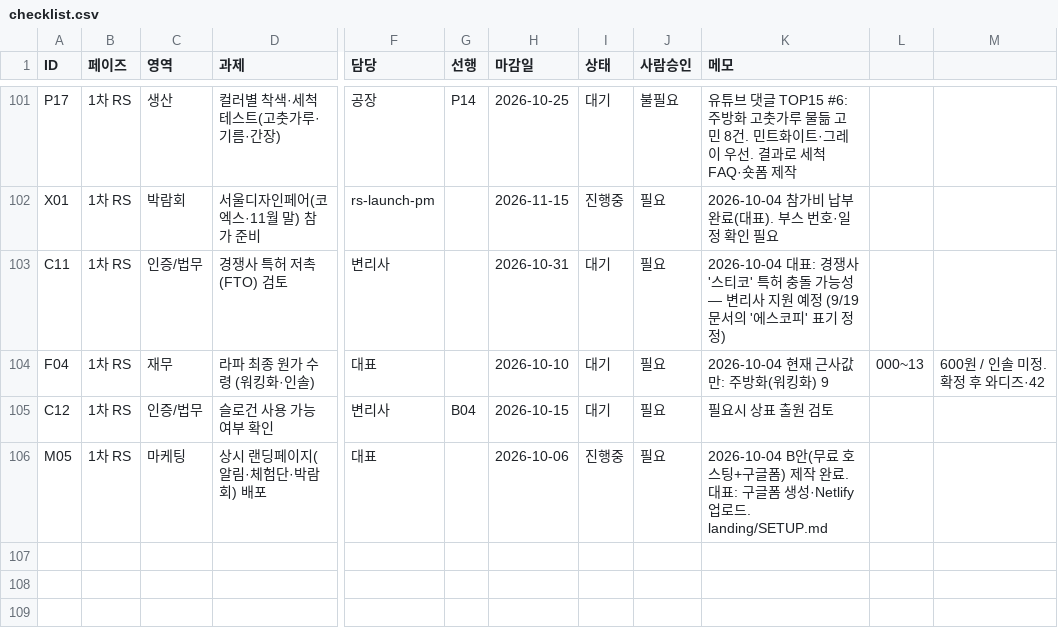
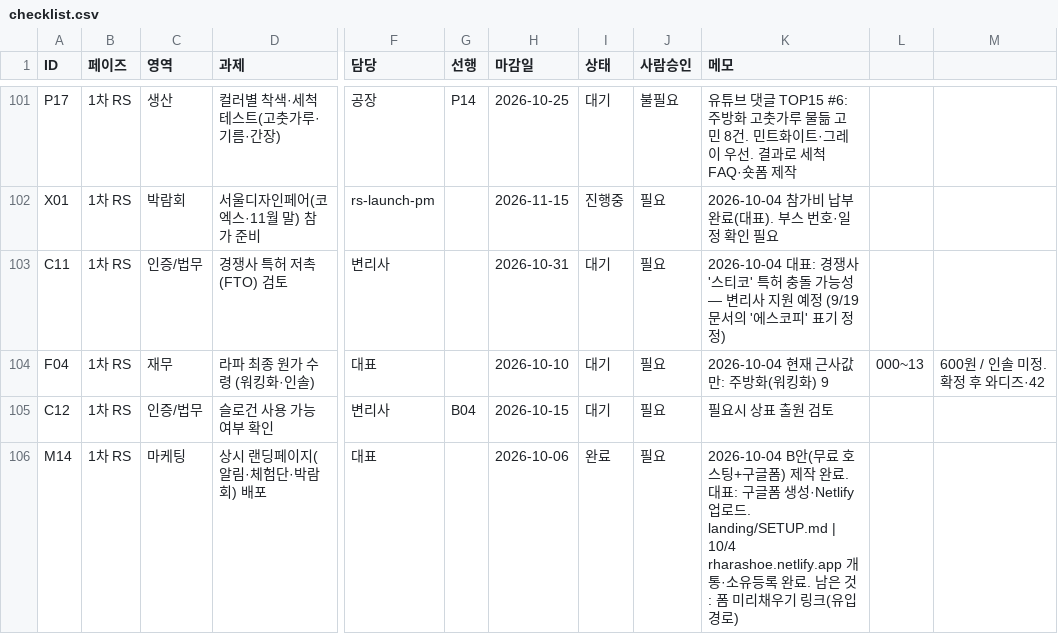
Before and after one commit to ydcompany89/harness-system, a CSV file: launch/rs/checklist.csv, drawn as a sheet; only a part is shown, gaps mark what is left out; the diff names each change by its address in the sheet, - before the commit and + after, or states it on an @@ line.

```diff
--- a/launch/rs/checklist.csv
+++ b/launch/rs/checklist.csv
-A106 (ID): M05
+A106 (ID): M14
-I106 (상태): 진행중
+I106 (상태): 완료
-K106 (메모): …로드. landing/SETUP.md
+K106 (메모): …로드. landing/SETUP.md | 10/4 rharashoe.netlify.app 개통·소유등록 완료. 남은 것: 폼 미리채우기 링크(유입경로)
```
Also changed, not shown: 1 other file.
